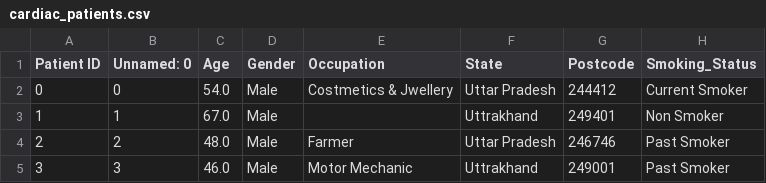
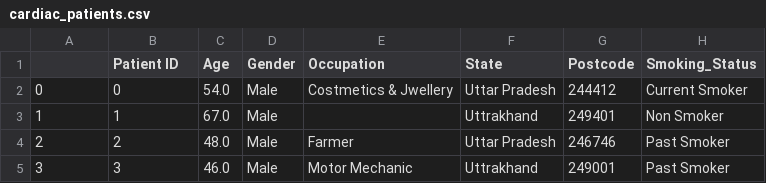
Before and after one commit to ShivaramV3223/Data-Annotator, a CSV file: cardiac_patients.csv, drawn as a sheet; only a part is shown; the diff names each change by its address in the sheet, - before the commit and + after, or states it on an @@ line.

Commit message:
update

```diff
--- a/cardiac_patients.csv
+++ b/cardiac_patients.csv
-A1: Patient ID
+A1: (empty)
-B1: Unnamed: 0
+B1: Patient ID
```
